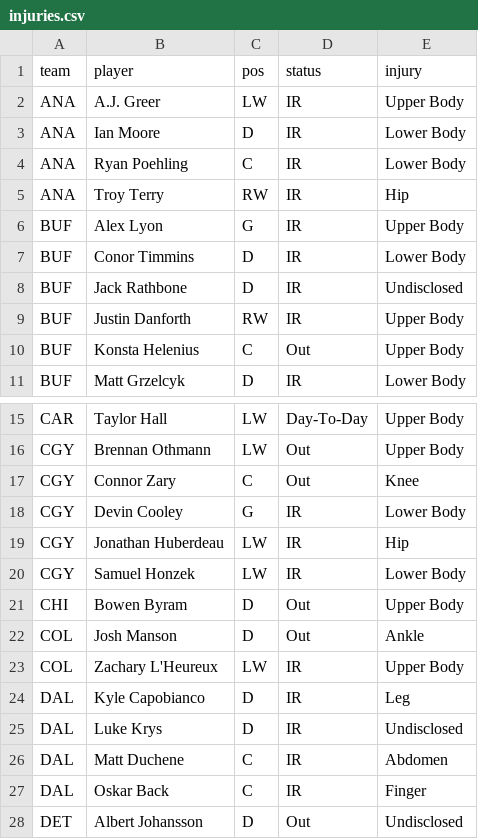
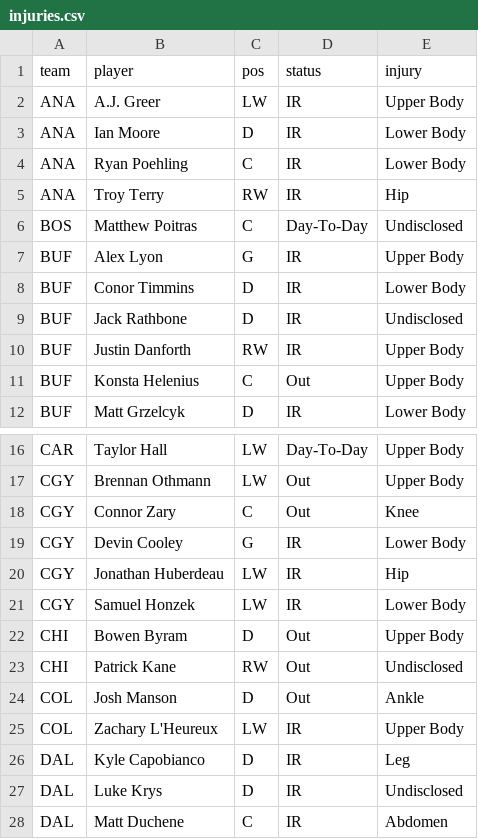
Before and after one commit to marekdoucet/pool-survivor, a CSV file: data/injuries.csv, drawn as a sheet; only a part is shown, gaps mark what is left out; the shorter side is filled out with more unchanged rows; the diff names each change by its address in the sheet, - before the commit and + after, or states it on an @@ line.

```diff
--- a/data/injuries.csv
+++ b/data/injuries.csv
+row 6: BOS | Matthew Poitras | C | Day-To-Day | Undisclosed
+row 23: CHI | Patrick Kane | RW | Out | Undisclosed
```
Also changed, not shown: data/schedule.csv, 4 other files.
